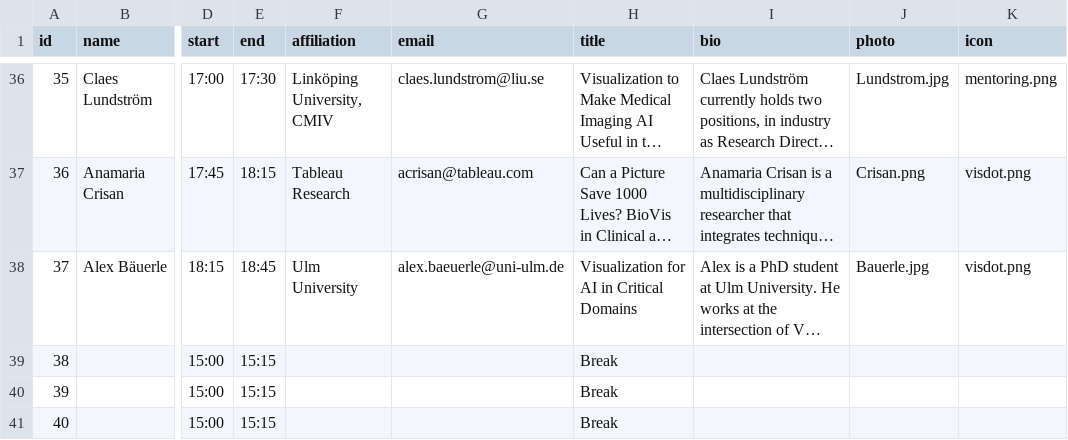
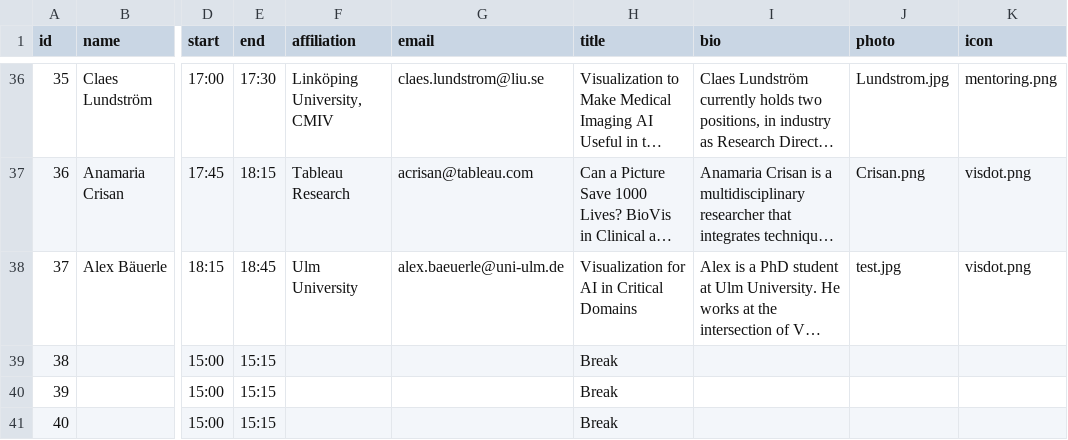
Before and after one commit to biomedvis/biomedvis.github.io, a CSV file: _data/program.csv, drawn as a sheet; only a part is shown, gaps mark what is left out; long unchanged cells end in …; the diff names each change by its address in the sheet, - before the commit and + after, or states it on an @@ line.

Commit message:
fixing Bauerle image (file name test)

```diff
--- a/_data/program.csv
+++ b/_data/program.csv
-J38 (photo): Bauerle.jpg
+J38 (photo): test.jpg
```
Also changed, not shown: 1 other file.
